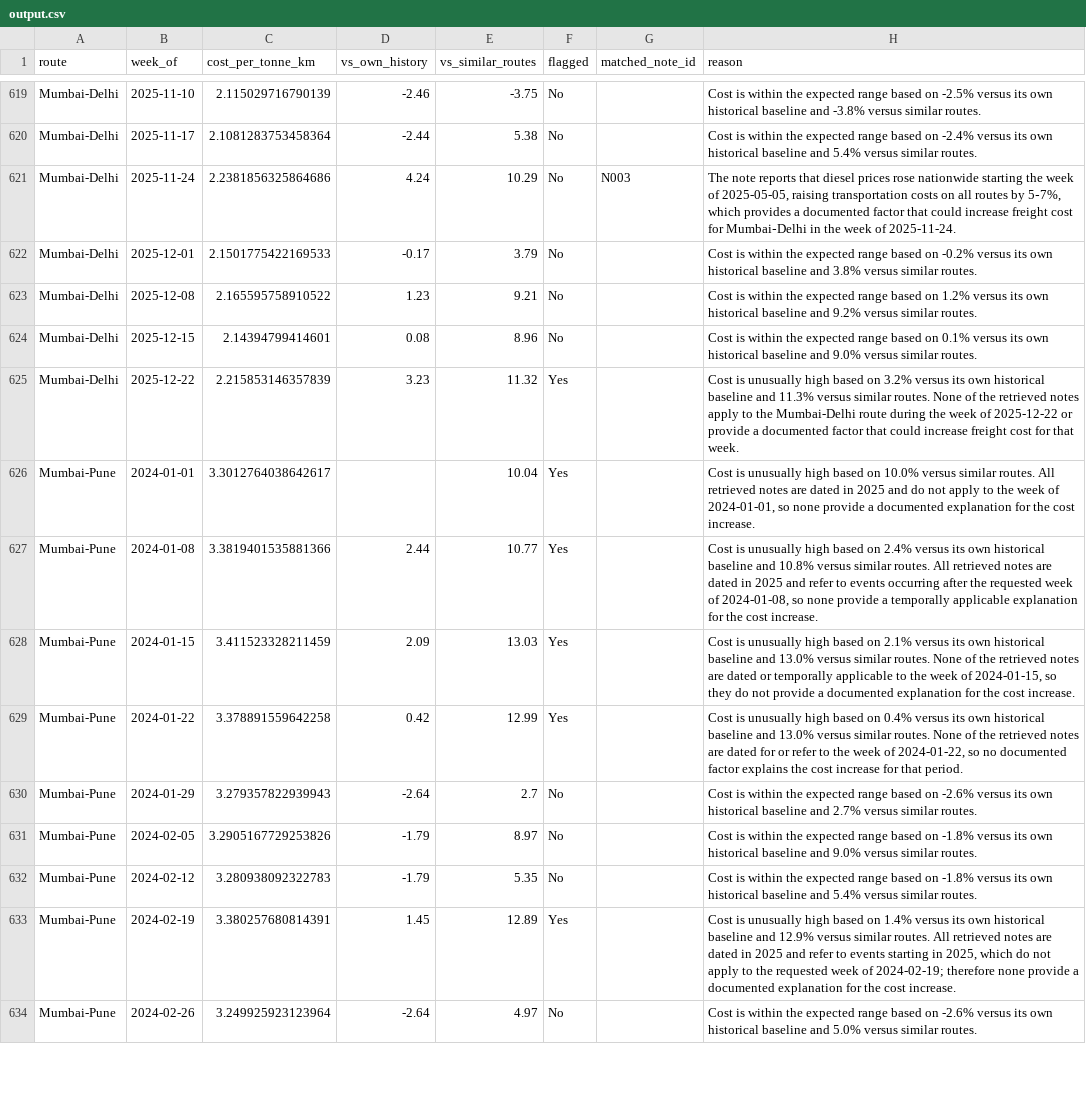
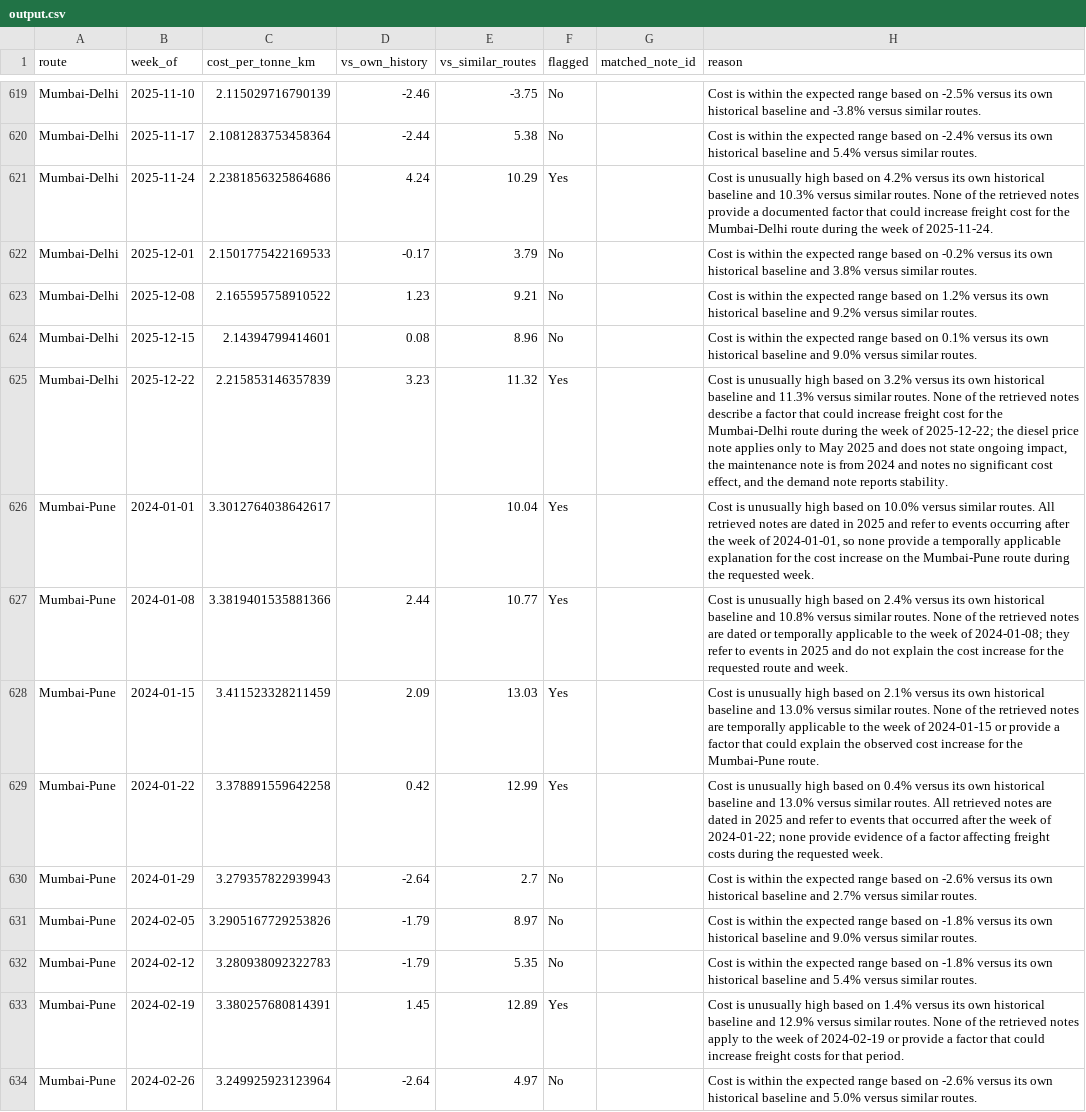
Before and after one commit to Yoshita-22/freight-tiger-smart-cost-assistant, a CSV file: output/output.csv, drawn as a sheet; only a part is shown, gaps mark what is left out; the diff covers the shown part only; the diff names each change by its address in the sheet, - before the commit and + after, or states it on an @@ line.

```diff
--- a/output/output.csv
+++ b/output/output.csv
-F621 (flagged): No
+F621 (flagged): Yes
-G621 (matched_note_id): N003
+G621 (matched_note_id): (empty)
-H621 (reason): The note reports that diesel prices rose nationwide starting the week of 2025-05-05, raising transportation costs on all routes by 5‑7%, which provides a documented factor that could increase freight cost for Mumbai‑Delhi in the week…
+H621 (reason): Cost is unusually high based on 4.2% versus its own historical baseline and 10.3% versus similar routes. None of the retrieved notes provide a documented factor that could increase freight cost for the Mumbai-Delhi route during the week…
-H625 (reason): …retrieved notes apply to the Mumbai-Delhi route during the week of 2025-12-22 or provide a documented factor that could increase freight cost for that week.
+H625 (reason): …retrieved notes describe a factor that could increase freight cost for the Mumbai-Delhi route during the week of 2025-12-22; the diesel price note applies only to May 2025 and does not state ongoing impact, the maintenance note is from 2024 and notes no significant cost effect, and the demand note reports stability.
-H626 (reason): …2025 and do not apply to the week of 2024-01-01, so none provide a documented explanation for the cost increase.
+H626 (reason): …2025 and refer to events occurring after the week of 2024-01-01, so none provide a temporally applicable explanation for the cost increase on the Mumbai-Pune route during the requested week.
-H627 (reason): …similar routes. All retrieved notes are dated in 2025 and refer to events occurring after the requested week of 2024-01-08, so none provide a temporally applicable explanation for the cost increase.
+H627 (reason): …similar routes. None of the retrieved notes are dated or temporally applicable to the week of 2024-01-08; they refer to events in 2025 and do not explain the cost increase for the requested route and week.
-H628 (reason): …notes are dated or temporally applicable to the week of 2024-01-15, so they do not provide a documented explanation for the cost increase.
+H628 (reason): …notes are temporally applicable to the week of 2024-01-15 or provide a factor that could explain the observed cost increase for the Mumbai-Pune route.
-H629 (reason): …similar routes. None of the retrieved notes are dated for or refer to the week of 2024-01-22, so no documented factor explains the cost increase for that period.
+H629 (reason): …similar routes. All retrieved notes are dated in 2025 and refer to events that occurred after the week of 2024-01-22; none provide evidence of a factor affecting freight costs during the requested week.
-H633 (reason): …similar routes. All retrieved notes are dated in 2025 and refer to events starting in 2025, which do not apply to the requested week of 2024-02-19; therefore none provide a documented explanation for the cost increase.
+H633 (reason): …similar routes. None of the retrieved notes apply to the week of 2024-02-19 or provide a factor that could increase freight costs for that period.
```
Also changed, not shown: 103 edited cells elsewhere in this file, 1 other file.
